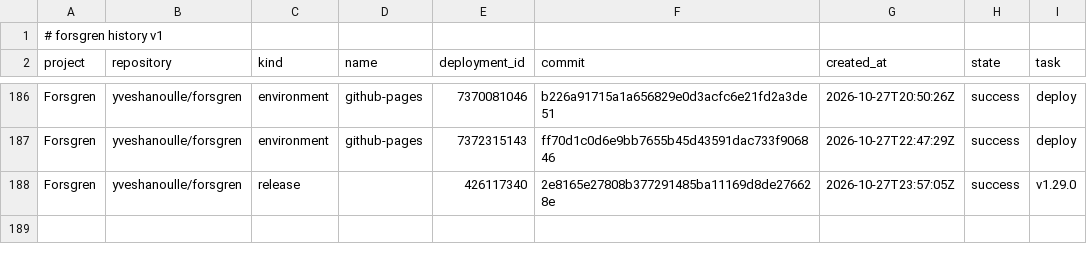
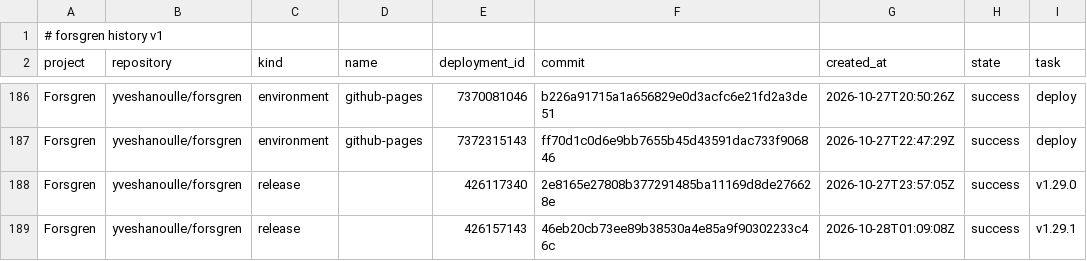
Before and after one commit to yveshanoulle/forsgren-metrics, a CSV file: data/deployments.csv, drawn as a sheet; only a part is shown, gaps mark what is left out; the diff names each change by its address in the sheet, - before the commit and + after, or states it on an @@ line.

```diff
--- a/data/deployments.csv
+++ b/data/deployments.csv
+row 189: Forsgren | yveshanoulle/forsgren | release |  | 426157143 | 46eb20cb73ee89b38530a4e85a9f90302233c46c | 2026-10-28T01:09:08Z | success | v1.29.1
```
Also changed, not shown: data/commits.csv, data/issues.csv, 7 other files.
